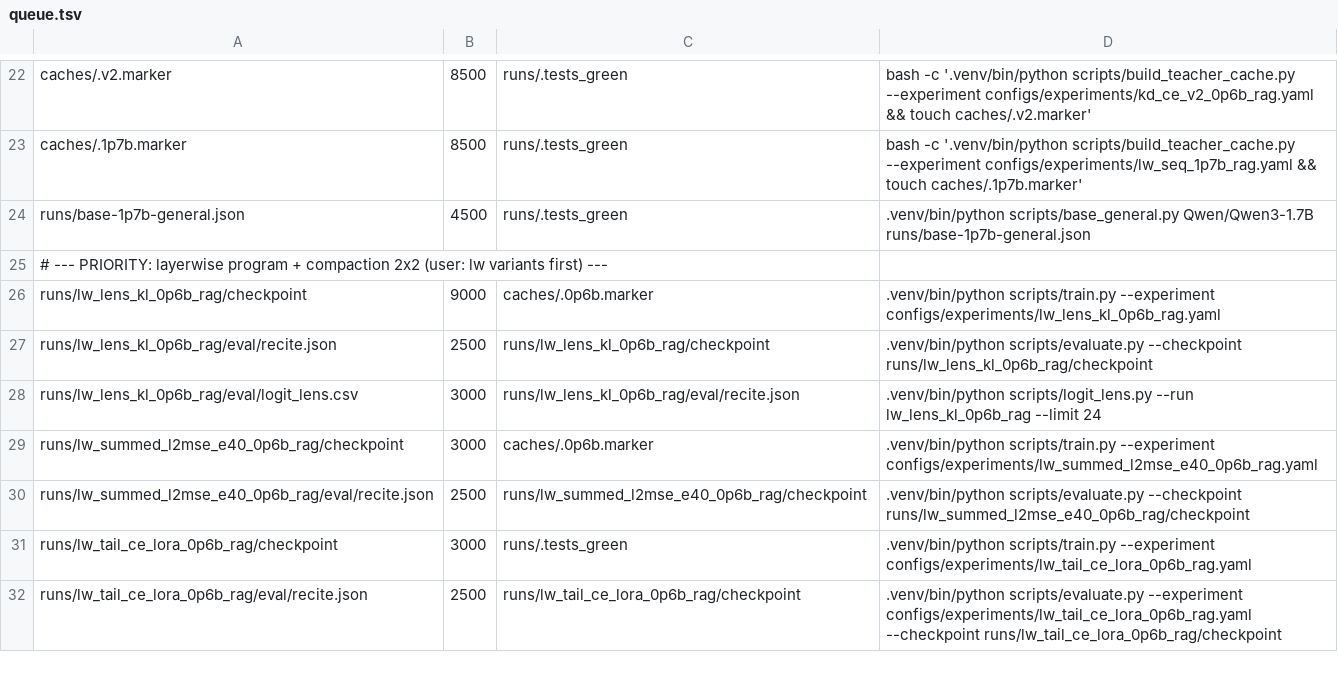
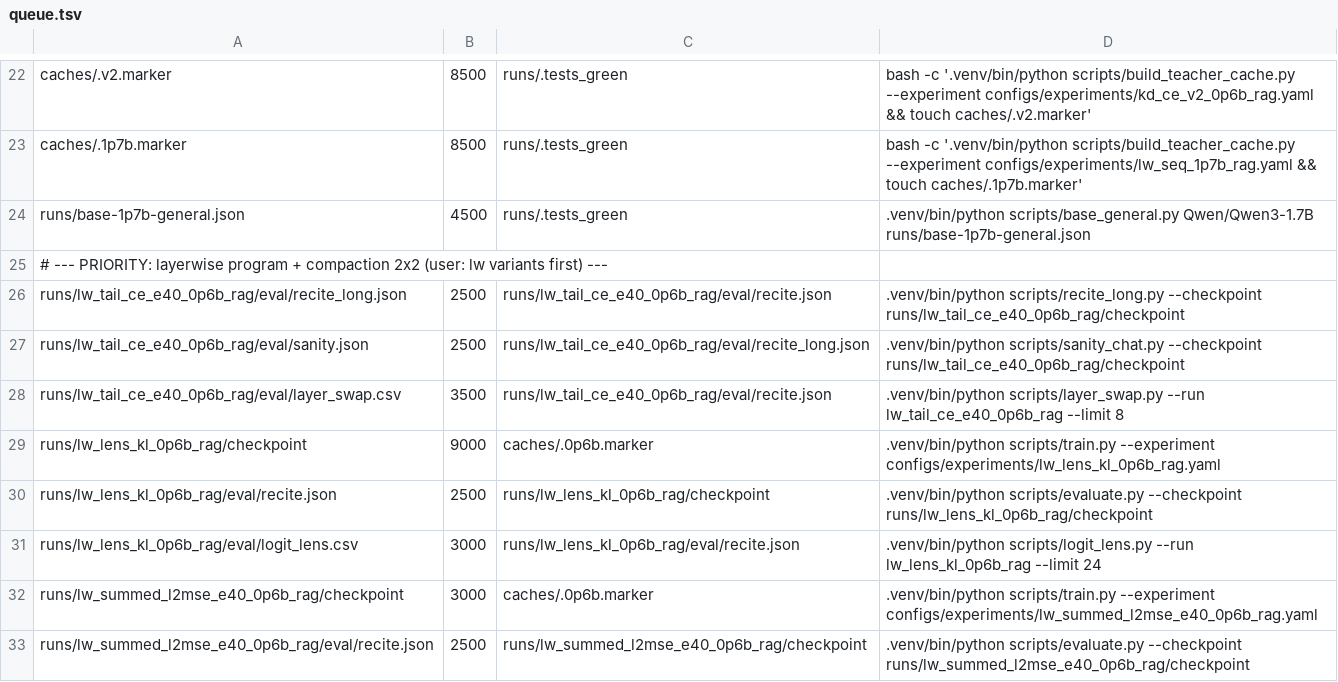
Before and after one commit to arivero/selfupdate, a TSV file: scripts/queue.tsv, drawn as a sheet; only a part is shown, gaps mark what is left out; the shorter side is filled out with more unchanged rows; the diff names each change by its address in the sheet, - before the commit and + after, or states it on an @@ line.

```diff
--- a/scripts/queue.tsv
+++ b/scripts/queue.tsv
+row 26: runs/lw_tail_ce_e40_0p6b_rag/eval/recite_long.json | 2500 | runs/lw_tail_ce_e40_0p6b_rag/eval/recite.json | .venv/bin/python scripts/recite_long.py --checkpoint runs/lw_tail_ce_e40_0p6b_rag/checkpoint
+row 27: runs/lw_tail_ce_e40_0p6b_rag/eval/sanity.json | 2500 | runs/lw_tail_ce_e40_0p6b_rag/eval/recite_long.json | .venv/bin/python scripts/sanity_chat.py --checkpoint runs/lw_tail_ce_e40_0p6b_rag/checkpoint
+row 28: runs/lw_tail_ce_e40_0p6b_rag/eval/layer_swap.csv | 3500 | runs/lw_tail_ce_e40_0p6b_rag/eval/recite.json | .venv/bin/python scripts/layer_swap.py --run lw_tail_ce_e40_0p6b_rag --limit 8
```
Also changed, not shown: 1 other file.
